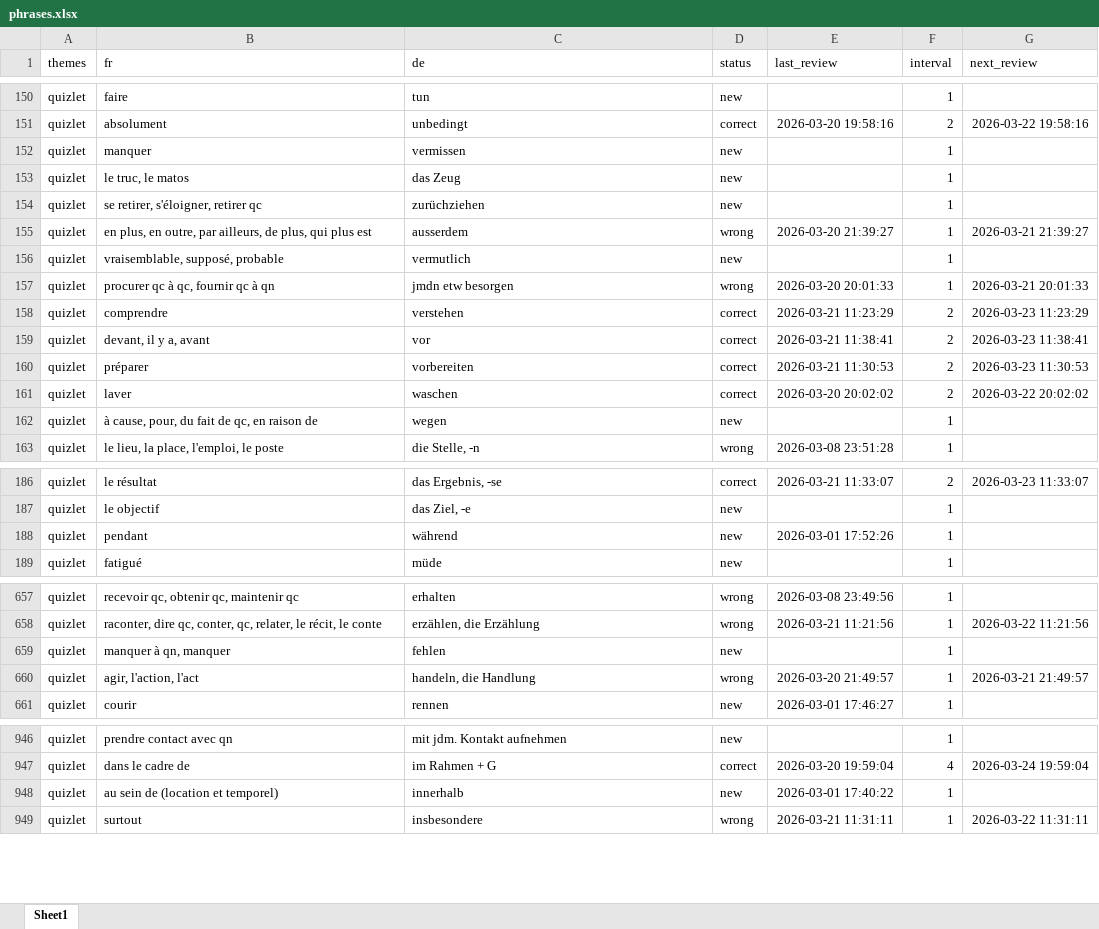
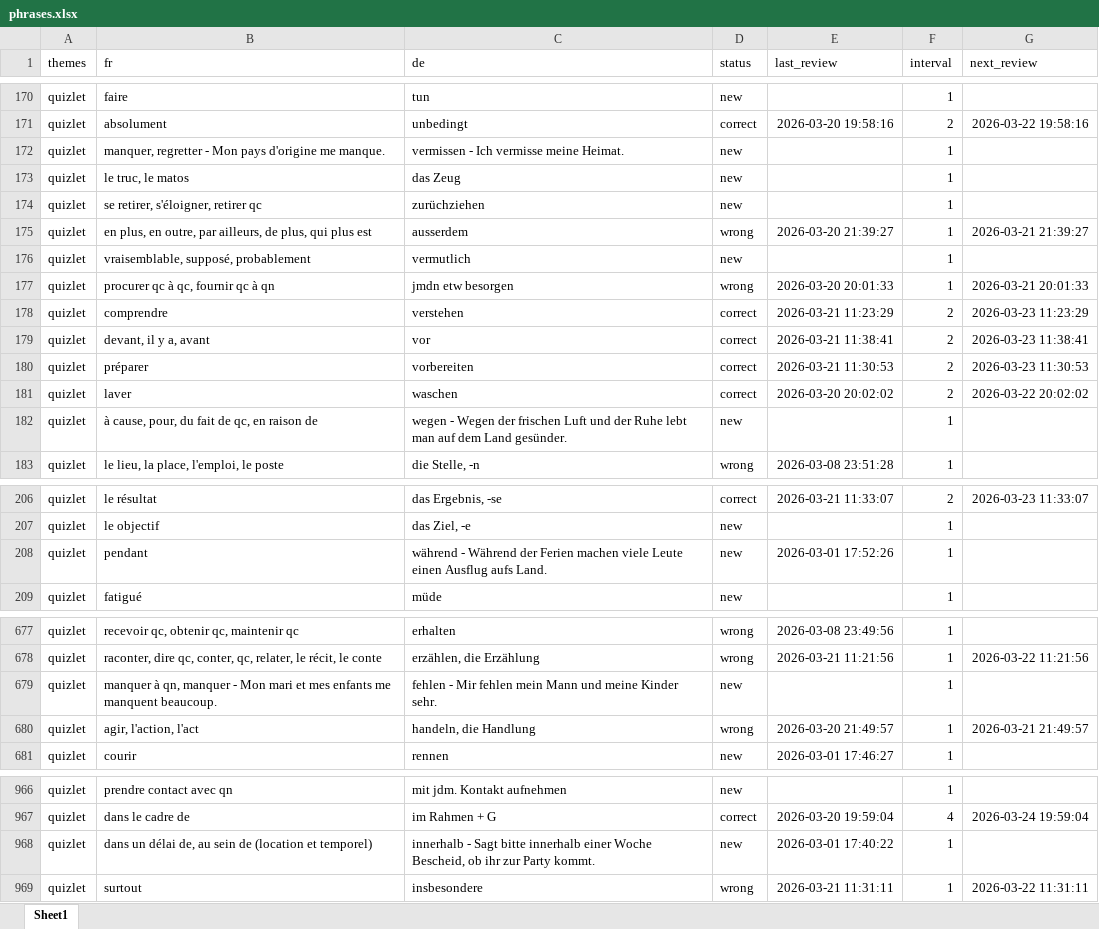
Before and after one commit to crimmson/myVocTrainer, an Excel workbook: phrases.xlsx, sheet Sheet1, drawn as a sheet; only a part is shown, gaps mark what is left out; values as stored, in another font and other column widths than the file's, no borders; addresses are those after the commit; the diff covers the shown part only; the diff names each change by its address in the sheet, - before the commit and + after, or states it on an @@ line.

```diff
--- a/phrases.xlsx (sheet Sheet1)
+++ b/phrases.xlsx (sheet Sheet1)
-B172 (fr): manquer
+B172 (fr): manquer, regretter - Mon pays d'origine me manque.
-C172 (de): vermissen
+C172 (de): vermissen - Ich vermisse meine Heimat.
-B176 (fr): vraisemblable, supposé, probable
+B176 (fr): vraisemblable, supposé, probablement
-C182 (de): wegen
+C182 (de): wegen - Wegen der frischen Luft und der Ruhe lebt man auf dem Land gesünder.
-C208 (de): während
+C208 (de): während - Während der Ferien machen viele Leute einen Ausflug aufs Land.
-B679 (fr): manquer à qn, manquer
+B679 (fr): manquer à qn, manquer - Mon mari et mes enfants me manquent beaucoup.
-C679 (de): fehlen
+C679 (de): fehlen - Mir fehlen mein Mann und meine Kinder sehr.
-B968 (fr): au sein de (location et temporel)
+B968 (fr): dans un délai de, au sein de (location et temporel)
-C968 (de): innerhalb
+C968 (de): innerhalb - Sagt bitte innerhalb einer Woche Bescheid, ob ihr zur Party kommt.
```
Also changed, not shown: 29 added rows, 9 removed rows and 3 edited cells elsewhere in this sheet, 1 other file.
